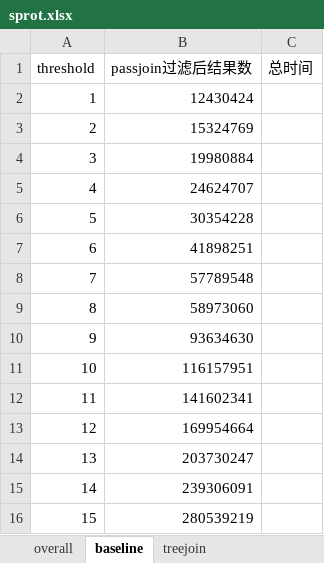
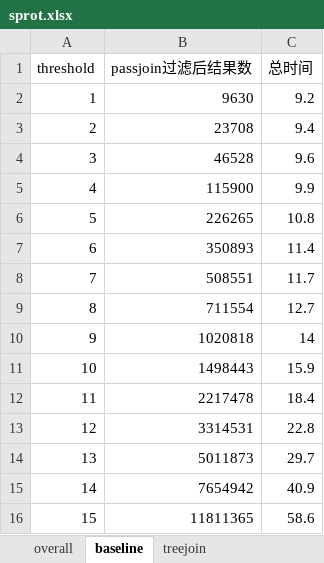
Before and after one commit to zrl05402/TreeJoin, an Excel workbook: result/sprot/sprot.xlsx, sheet baseline, drawn as a sheet; values as stored, in another font and other column widths than the file's, no borders; the diff names each change by its address in the sheet, - before the commit and + after, or states it on an @@ line.

```diff
--- a/result/sprot/sprot.xlsx (sheet baseline)
+++ b/result/sprot/sprot.xlsx (sheet baseline)
-B2 (passjoin过滤后结果数): 12430424
+B2 (passjoin过滤后结果数): 9630
-C2 (总时间): (empty)
+C2 (总时间): 9.2
-B3 (passjoin过滤后结果数): 15324769
+B3 (passjoin过滤后结果数): 23708
-C3 (总时间): (empty)
+C3 (总时间): 9.4
-B4 (passjoin过滤后结果数): 19980884
+B4 (passjoin过滤后结果数): 46528
-C4 (总时间): (empty)
+C4 (总时间): 9.6
-B5 (passjoin过滤后结果数): 24624707
+B5 (passjoin过滤后结果数): 115900
-C5 (总时间): (empty)
+C5 (总时间): 9.9
-B6 (passjoin过滤后结果数): 30354228
+B6 (passjoin过滤后结果数): 226265
-C6 (总时间): (empty)
+C6 (总时间): 10.8
-B7 (passjoin过滤后结果数): 41898251
+B7 (passjoin过滤后结果数): 350893
-C7 (总时间): (empty)
+C7 (总时间): 11.4
-B8 (passjoin过滤后结果数): 57789548
+B8 (passjoin过滤后结果数): 508551
-C8 (总时间): (empty)
+C8 (总时间): 11.7
-B9 (passjoin过滤后结果数): 58973060
+B9 (passjoin过滤后结果数): 711554
-C9 (总时间): (empty)
+C9 (总时间): 12.7
-B10 (passjoin过滤后结果数): 93634630
+B10 (passjoin过滤后结果数): 1020818
-C10 (总时间): (empty)
+C10 (总时间): 14
-B11 (passjoin过滤后结果数): 116157951
+B11 (passjoin过滤后结果数): 1498443
-C11 (总时间): (empty)
+C11 (总时间): 15.9
-B12 (passjoin过滤后结果数): 141602341
+B12 (passjoin过滤后结果数): 2217478
-C12 (总时间): (empty)
+C12 (总时间): 18.4
-B13 (passjoin过滤后结果数): 169954664
+B13 (passjoin过滤后结果数): 3314531
-C13 (总时间): (empty)
+C13 (总时间): 22.8
-B14 (passjoin过滤后结果数): 203730247
+B14 (passjoin过滤后结果数): 5011873
-C14 (总时间): (empty)
+C14 (总时间): 29.7
-B15 (passjoin过滤后结果数): 239306091
+B15 (passjoin过滤后结果数): 7654942
-C15 (总时间): (empty)
+C15 (总时间): 40.9
-B16 (passjoin过滤后结果数): 280539219
+B16 (passjoin过滤后结果数): 11811365
-C16 (总时间): (empty)
+C16 (总时间): 58.6
```
Also changed, not shown: sheet treejoin, sheet overall, other sheet tabs, result/treebank/treebank.xlsx, 4 other files.
